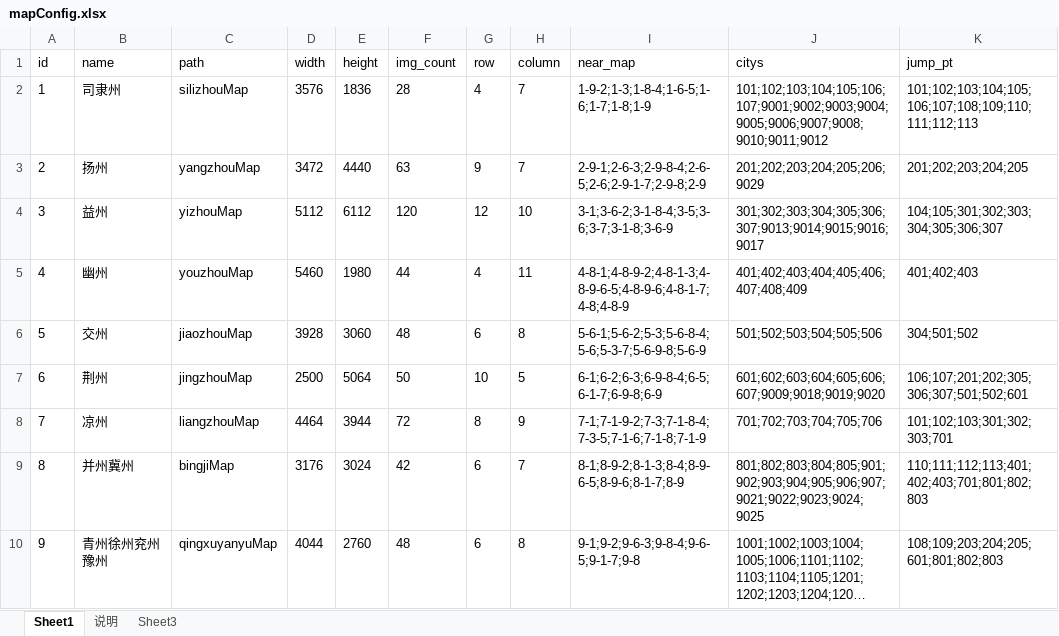
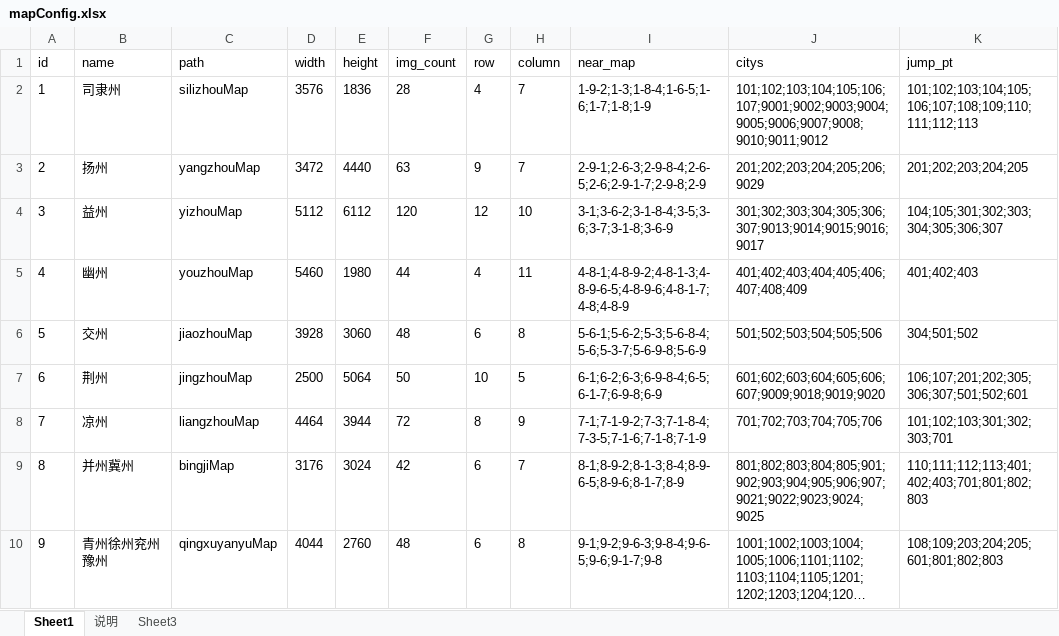
Before and after one commit to shilong1028/shilong1028.sanguo.io, an Excel workbook: tbl打包工具/excel/mapConfig.xlsx, sheet Sheet1, drawn as a sheet; long unchanged cells end in …; values as stored, in another font and other column widths than the file's, no borders; the diff names each change by its address in the sheet, - before the commit and + after, or states it on an @@ line.

```diff
--- a/tbl打包工具/excel/mapConfig.xlsx (sheet Sheet1)
+++ b/tbl打包工具/excel/mapConfig.xlsx (sheet Sheet1)
-I10 (near_map): 9-1;9-2;9-6-3;9-8-4;9-6-5;9-1-7;9-8
+I10 (near_map): 9-1;9-2;9-6-3;9-8-4;9-6-5;9-6;9-1-7;9-8
```
Also changed, not shown: 15 other files.
